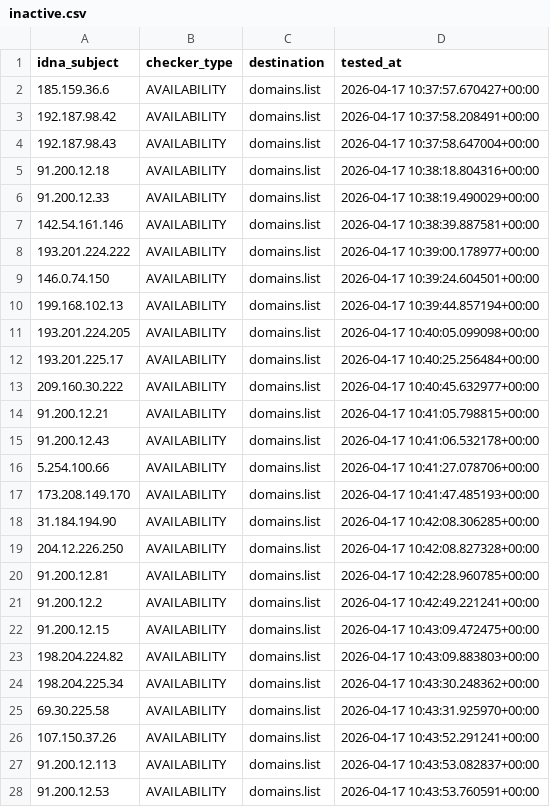
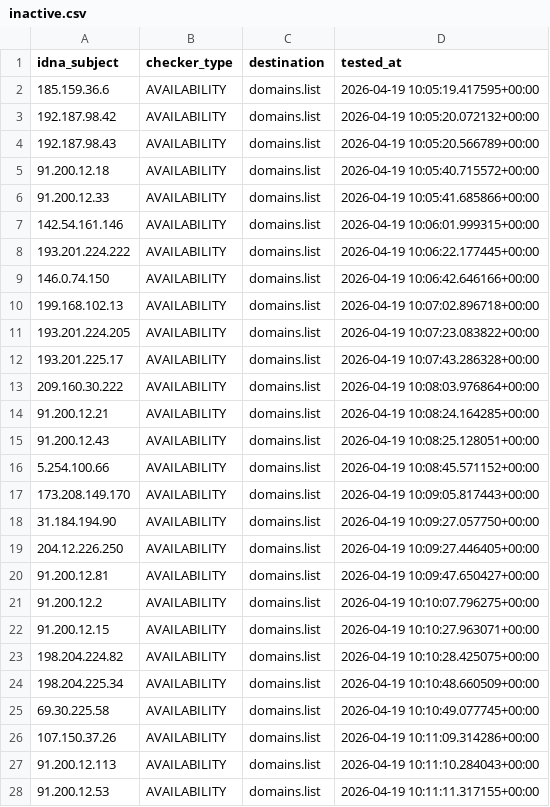
Before and after one commit to Ultimate-Hosts-Blacklist/Top-Attacking-IP-Addresses-Against-Wordpress-Sites, a CSV file: .pyfunceble/inactive.csv, drawn as a sheet; only a part is shown; the diff covers the shown part only.

```diff
--- a/.pyfunceble/inactive.csv
+++ b/.pyfunceble/inactive.csv
@@ -1,28 +1,28 @@
 idna_subject,checker_type,destination,tested_at
-185.159.36.6,AVAILABILITY,domains.list,2026-04-17 10:37:57.670427+00:00
-192.187.98.42,AVAILABILITY,domains.list,2026-04-17 10:37:58.208491+00:00
-192.187.98.43,AVAILABILITY,domains.list,2026-04-17 10:37:58.647004+00:00
-91.200.12.18,AVAILABILITY,domains.list,2026-04-17 10:38:18.804316+00:00
-91.200.12.33,AVAILABILITY,domains.list,2026-04-17 10:38:19.490029+00:00
-142.54.161.146,AVAILABILITY,domains.list,2026-04-17 10:38:39.887581+00:00
-193.201.224.222,AVAILABILITY,domains.list,2026-04-17 10:39:00.178977+00:00
-146.0.74.150,AVAILABILITY,domains.list,2026-04-17 10:39:24.604501+00:00
-199.168.102.13,AVAILABILITY,domains.list,2026-04-17 10:39:44.857194+00:00
-193.201.224.205,AVAILABILITY,domains.list,2026-04-17 10:40:05.099098+00:00
-193.201.225.17,AVAILABILITY,domains.list,2026-04-17 10:40:25.256484+00:00
-209.160.30.222,AVAILABILITY,domains.list,2026-04-17 10:40:45.632977+00:00
-91.200.12.21,AVAILABILITY,domains.list,2026-04-17 10:41:05.798815+00:00
-91.200.12.43,AVAILABILITY,domains.list,2026-04-17 10:41:06.532178+00:00
-5.254.100.66,AVAILABILITY,domains.list,2026-04-17 10:41:27.078706+00:00
-173.208.149.170,AVAILABILITY,domains.list,2026-04-17 10:41:47.485193+00:00
-31.184.194.90,AVAILABILITY,domains.list,2026-04-17 10:42:08.306285+00:00
-204.12.226.250,AVAILABILITY,domains.list,2026-04-17 10:42:08.827328+00:00
-91.200.12.81,AVAILABILITY,domains.list,2026-04-17 10:42:28.960785+00:00
-91.200.12.2,AVAILABILITY,domains.list,2026-04-17 10:42:49.221241+00:00
-91.200.12.15,AVAILABILITY,domains.list,2026-04-17 10:43:09.472475+00:00
-198.204.224.82,AVAILABILITY,domains.list,2026-04-17 10:43:09.883803+00:00
-198.204.225.34,AVAILABILITY,domains.list,2026-04-17 10:43:30.248362+00:00
-69.30.225.58,AVAILABILITY,domains.list,2026-04-17 10:43:31.925970+00:00
-107.150.37.26,AVAILABILITY,domains.list,2026-04-17 10:43:52.291241+00:00
-91.200.12.113,AVAILABILITY,domains.list,2026-04-17 10:43:53.082837+00:00
-91.200.12.53,AVAILABILITY,domains.list,2026-04-17 10:43:53.760591+00:00
+185.159.36.6,AVAILABILITY,domains.list,2026-04-19 10:05:19.417595+00:00
+192.187.98.42,AVAILABILITY,domains.list,2026-04-19 10:05:20.072132+00:00
+192.187.98.43,AVAILABILITY,domains.list,2026-04-19 10:05:20.566789+00:00
+91.200.12.18,AVAILABILITY,domains.list,2026-04-19 10:05:40.715572+00:00
+91.200.12.33,AVAILABILITY,domains.list,2026-04-19 10:05:41.685866+00:00
+142.54.161.146,AVAILABILITY,domains.list,2026-04-19 10:06:01.999315+00:00
+193.201.224.222,AVAILABILITY,domains.list,2026-04-19 10:06:22.177445+00:00
+146.0.74.150,AVAILABILITY,domains.list,2026-04-19 10:06:42.646166+00:00
+199.168.102.13,AVAILABILITY,domains.list,2026-04-19 10:07:02.896718+00:00
+193.201.224.205,AVAILABILITY,domains.list,2026-04-19 10:07:23.083822+00:00
+193.201.225.17,AVAILABILITY,domains.list,2026-04-19 10:07:43.286328+00:00
+209.160.30.222,AVAILABILITY,domains.list,2026-04-19 10:08:03.976864+00:00
+91.200.12.21,AVAILABILITY,domains.list,2026-04-19 10:08:24.164285+00:00
+91.200.12.43,AVAILABILITY,domains.list,2026-04-19 10:08:25.128051+00:00
+5.254.100.66,AVAILABILITY,domains.list,2026-04-19 10:08:45.571152+00:00
+173.208.149.170,AVAILABILITY,domains.list,2026-04-19 10:09:05.817443+00:00
+31.184.194.90,AVAILABILITY,domains.list,2026-04-19 10:09:27.057750+00:00
+204.12.226.250,AVAILABILITY,domains.list,2026-04-19 10:09:27.446405+00:00
+91.200.12.81,AVAILABILITY,domains.list,2026-04-19 10:09:47.650427+00:00
+91.200.12.2,AVAILABILITY,domains.list,2026-04-19 10:10:07.796275+00:00
+91.200.12.15,AVAILABILITY,domains.list,2026-04-19 10:10:27.963071+00:00
+198.204.224.82,AVAILABILITY,domains.list,2026-04-19 10:10:28.425075+00:00
+198.204.225.34,AVAILABILITY,domains.list,2026-04-19 10:10:48.660509+00:00
+69.30.225.58,AVAILABILITY,domains.list,2026-04-19 10:10:49.077745+00:00
+107.150.37.26,AVAILABILITY,domains.list,2026-04-19 10:11:09.314286+00:00
+91.200.12.113,AVAILABILITY,domains.list,2026-04-19 10:11:10.284043+00:00
+91.200.12.53,AVAILABILITY,domains.list,2026-04-19 10:11:11.317155+00:00
```
Also changed, not shown: 28 edited cells elsewhere in this file, 8 other files.
